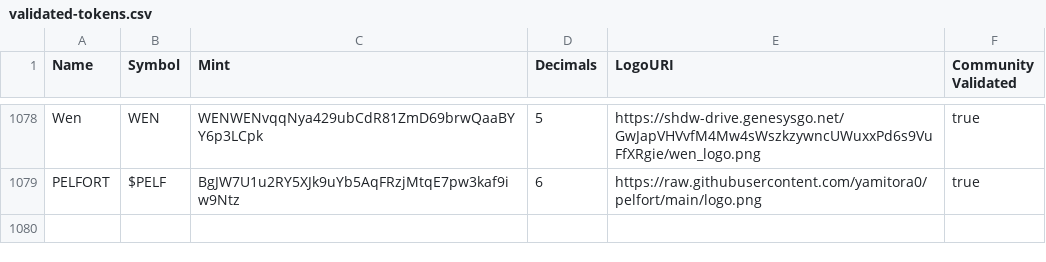
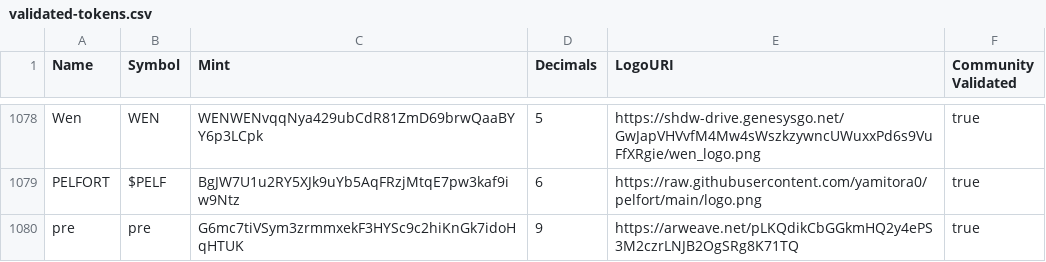
Before and after one commit to jup-ag/token-list, a CSV file: validated-tokens.csv, drawn as a sheet; only a part is shown, gaps mark what is left out; the diff names each change by its address in the sheet, - before the commit and + after, or states it on an @@ line.

Commit message:
update && change url

```diff
--- a/validated-tokens.csv
+++ b/validated-tokens.csv
+row 1080: pre | pre | G6mc7tiVSym3zrmmxekF3HYSc9c2hiKnGk7idoHqHTUK | 9 | https://arweave.net/pLKQdikCbGGkmHQ2y4ePS3M2czrLNJB2OgSRg8K71TQ | true
```
